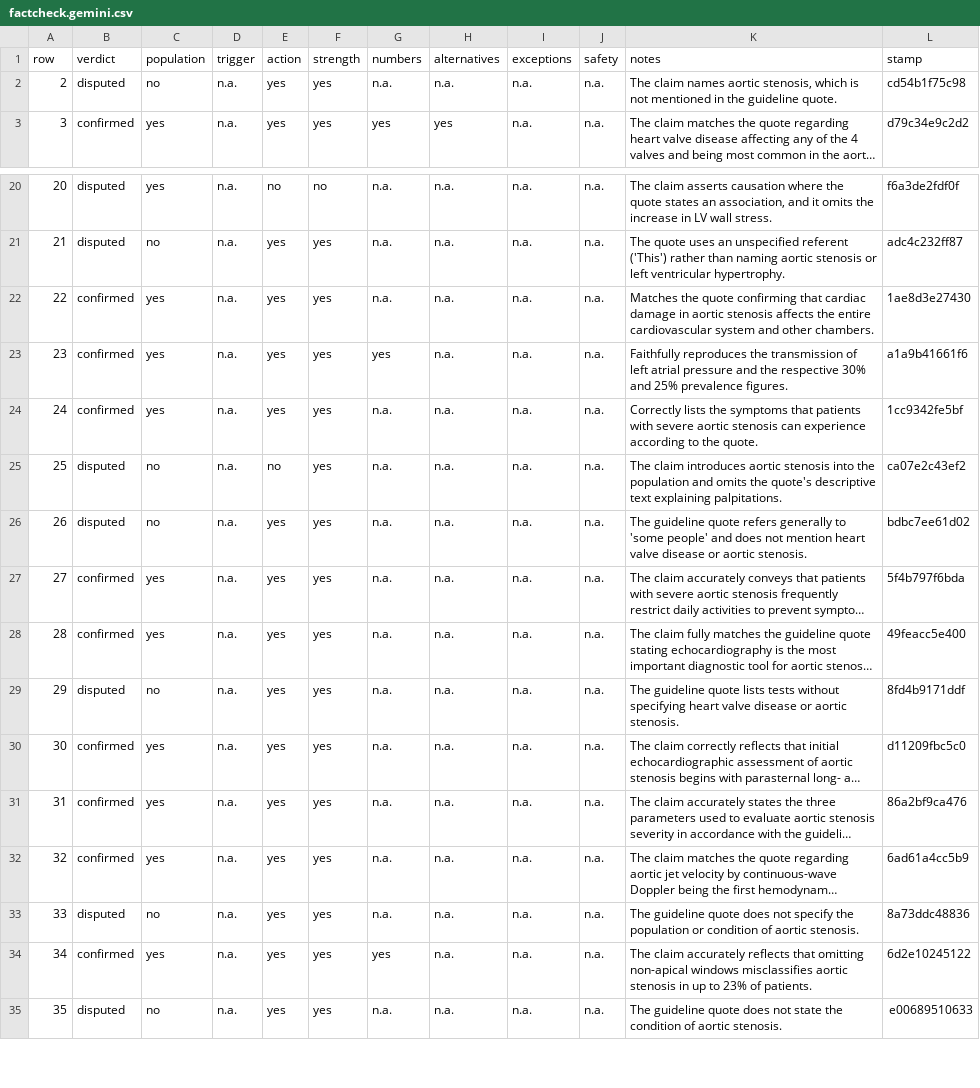
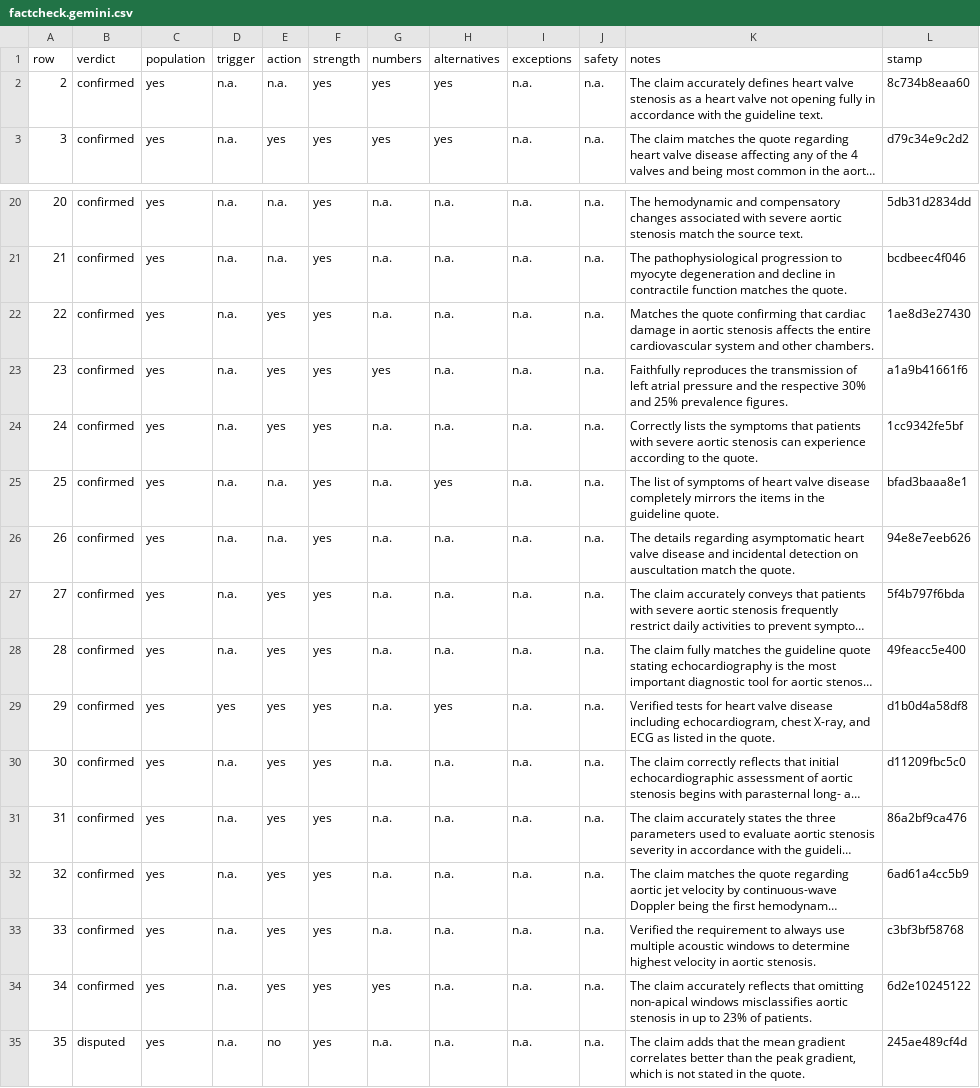
Before and after one commit to gremlindj11-ship-it/mess-app, a CSV file: content/open/aortic-stenosis/factcheck.gemini.csv, drawn as a sheet; only a part is shown, gaps mark what is left out; long unchanged cells end in …; the diff covers the shown part only; the diff names each change by its address in the sheet, - before the commit and + after, or states it on an @@ line.

```diff
--- a/content/open/aortic-stenosis/factcheck.gemini.csv
+++ b/content/open/aortic-stenosis/factcheck.gemini.csv
-B2 (verdict): disputed
+B2 (verdict): confirmed
-C2 (population): no
+C2 (population): yes
-E2 (action): yes
+E2 (action): n.a.
-G2 (numbers): n.a.
+G2 (numbers): yes
-H2 (alternatives): n.a.
+H2 (alternatives): yes
-K2 (notes): The claim names aortic stenosis, which is not mentioned in the guideline quote.
+K2 (notes): The claim accurately defines heart valve stenosis as a heart valve not opening fully in accordance with the guideline text.
-L2 (stamp): cd54b1f75c98
+L2 (stamp): 8c734b8eaa60
-B20:B21 (verdict): disputed
+B20:B21 (verdict): confirmed
-E20 (action): no
+E20 (action): n.a.
-F20 (strength): no
+F20 (strength): yes
-K20 (notes): The claim asserts causation where the quote states an association, and it omits the increase in LV wall stress.
+K20 (notes): The hemodynamic and compensatory changes associated with severe aortic stenosis match the source text.
-L20 (stamp): f6a3de2fdf0f
+L20 (stamp): 5db31d2834dd
-C21 (population): no
+C21 (population): yes
-E21 (action): yes
+E21 (action): n.a.
-K21 (notes): The quote uses an unspecified referent ('This') rather than naming aortic stenosis or left ventricular hypertrophy.
+K21 (notes): The pathophysiological progression to myocyte degeneration and decline in contractile function matches the quote.
-L21 (stamp): adc4c232ff87
+L21 (stamp): bcdbeec4f046
-B25:B26 (verdict): disputed
+B25:B26 (verdict): confirmed
-C25:C26 (population): no
+C25:C26 (population): yes
-E25 (action): no
+E25 (action): n.a.
-H25 (alternatives): n.a.
+H25 (alternatives): yes
-K25 (notes): The claim introduces aortic stenosis into the population and omits the quote's descriptive text explaining palpitations.
+K25 (notes): The list of symptoms of heart valve disease completely mirrors the items in the guideline quote.
-L25 (stamp): ca07e2c43ef2
+L25 (stamp): bfad3baaa8e1
-E26 (action): yes
+E26 (action): n.a.
-K26 (notes): The guideline quote refers generally to 'some people' and does not mention heart valve disease or aortic stenosis.
+K26 (notes): The details regarding asymptomatic heart valve disease and incidental detection on auscultation match the quote.
-L26 (stamp): bdbc7ee61d02
+L26 (stamp): 94e8e7eeb626
-B29 (verdict): disputed
+B29 (verdict): confirmed
-C29 (population): no
+C29 (population): yes
-D29 (trigger): n.a.
+D29 (trigger): yes
-H29 (alternatives): n.a.
+H29 (alternatives): yes
-K29 (notes): The guideline quote lists tests without specifying heart valve disease or aortic stenosis.
+K29 (notes): Verified tests for heart valve disease including echocardiogram, chest X-ray, and ECG as listed in the quote.
-L29 (stamp): 8fd4b9171ddf
+L29 (stamp): d1b0d4a58df8
-B33 (verdict): disputed
+B33 (verdict): confirmed
-C33 (population): no
+C33 (population): yes
-K33 (notes): The guideline quote does not specify the population or condition of aortic stenosis.
+K33 (notes): Verified the requirement to always use multiple acoustic windows to determine highest velocity in aortic stenosis.
-L33 (stamp): 8a73ddc48836
+L33 (stamp): c3bf3bf58768
-C35 (population): no
+C35 (population): yes
-E35 (action): yes
+E35 (action): no
-K35 (notes): The guideline quote does not state the condition of aortic stenosis.
+K35 (notes): The claim adds that the mean gradient correlates better than the peak gradient, which is not stated in the quote.
-L35 (stamp): e00689510633
+L35 (stamp): 245ae489cf4d
```
Also changed, not shown: 101 edited cells elsewhere in this file, 1 other file.
